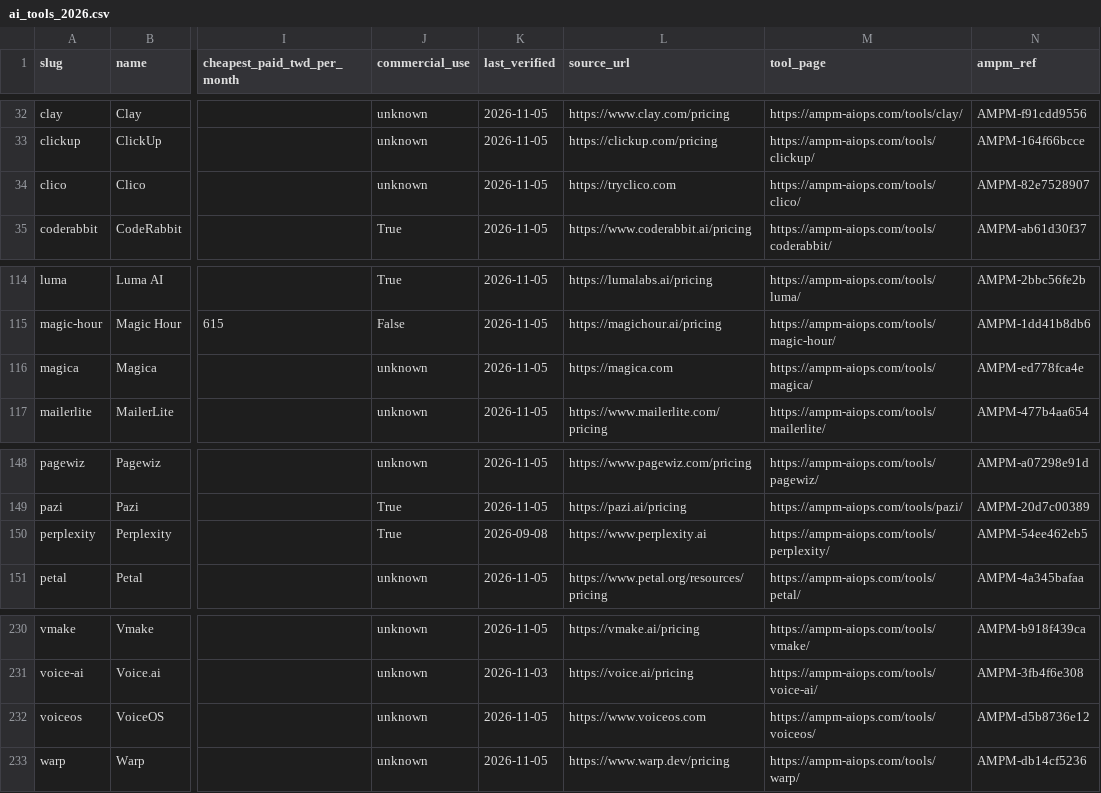
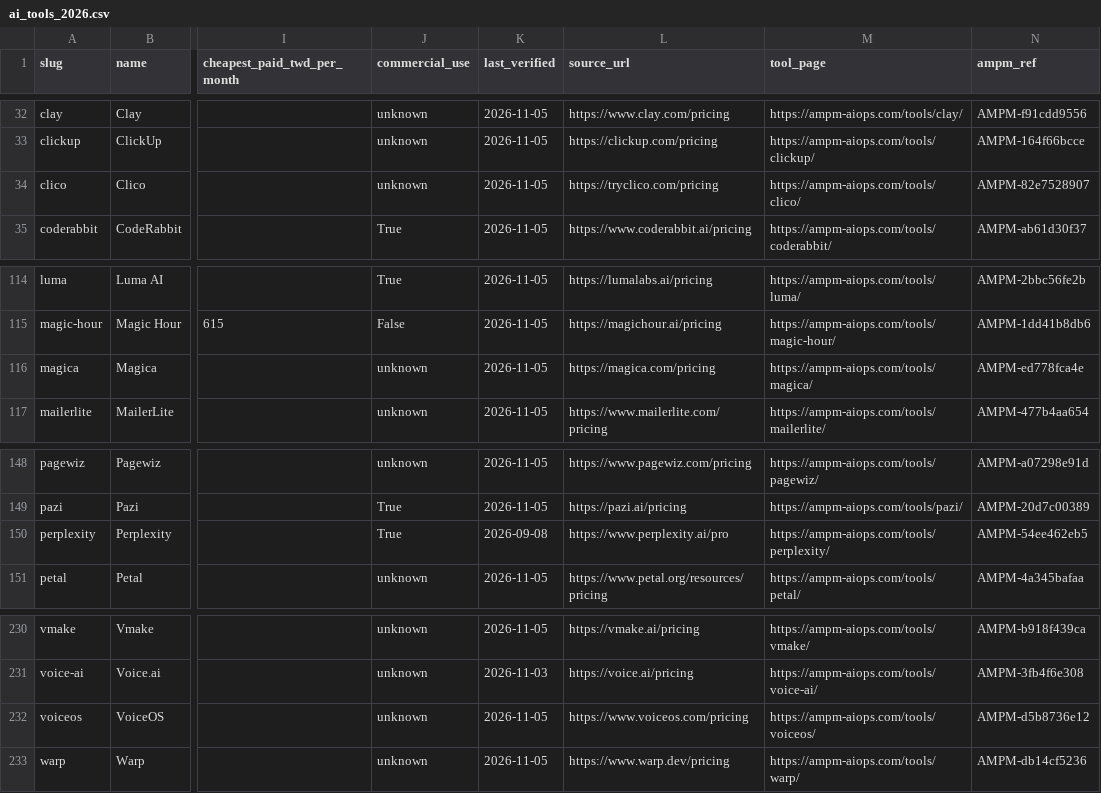
Before and after one commit to AMPM-AIOPS-HQ/awesome-ai-tools-pricing, a CSV file: data/ai_tools_2026.csv, drawn as a sheet; only a part is shown, gaps mark what is left out; the diff covers the shown part only; the diff names each change by its address in the sheet, - before the commit and + after, or states it on an @@ line.

```diff
--- a/data/ai_tools_2026.csv
+++ b/data/ai_tools_2026.csv
-L34 (source_url): https://tryclico.com
+L34 (source_url): https://tryclico.com/pricing
-L116 (source_url): https://magica.com
+L116 (source_url): https://magica.com/pricing
-L150 (source_url): https://www.perplexity.ai
+L150 (source_url): https://www.perplexity.ai/pro
-L232 (source_url): https://www.voiceos.com
+L232 (source_url): https://www.voiceos.com/pricing
```
Also changed, not shown: 8 edited cells elsewhere in this file, 14 other files.
